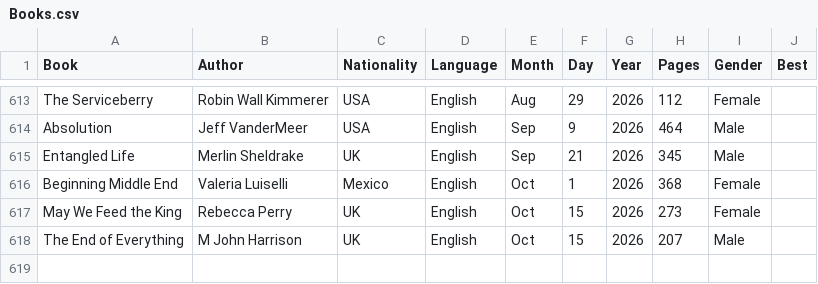
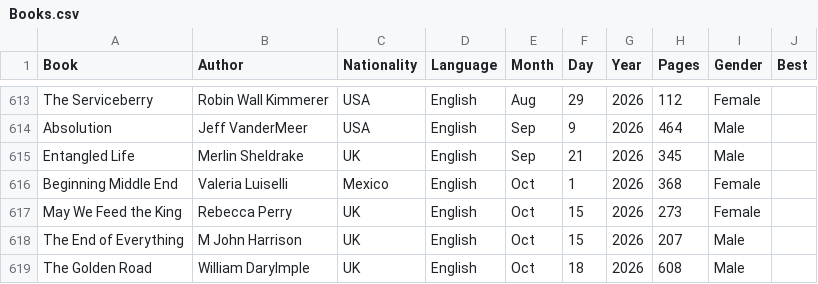
Before and after one commit to davidbrae/books, a CSV file: Books.csv, drawn as a sheet; only a part is shown, gaps mark what is left out.

```diff
--- a/Books.csv
+++ b/Books.csv
@@ -618 +618,2 @@ May We Feed the King,Rebecca Perry,UK,English,Oct,15,2026,273,Female,
 The End of Everything,M John Harrison,UK,English,Oct,15,2026,207,Male,
+The Golden Road,William Darylmple,UK,English,Oct,18,2026,608,Male,
```
Also changed, not shown: 1 other file.
